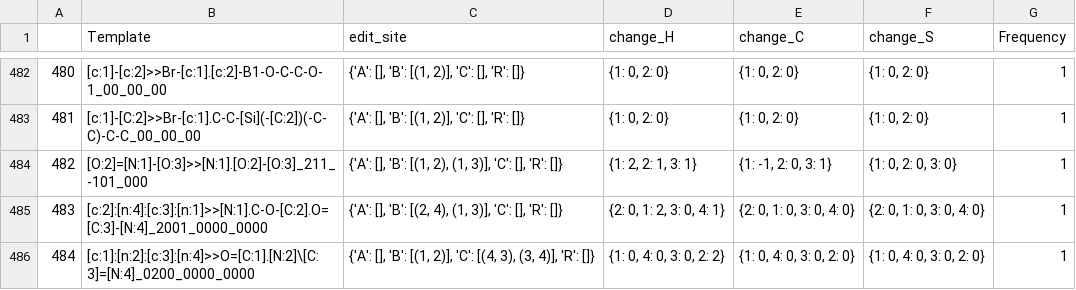
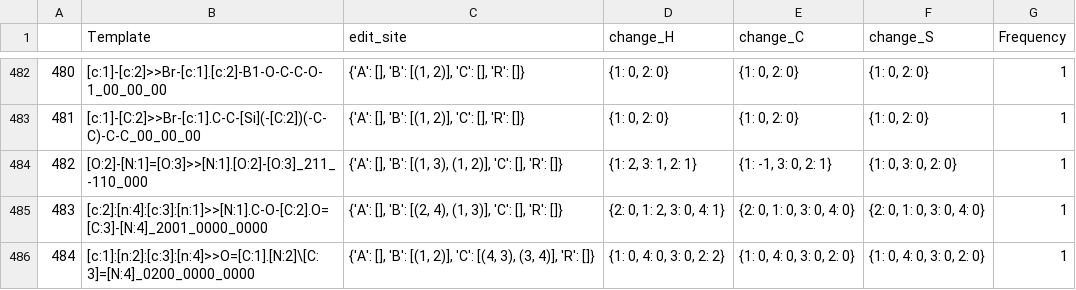
Before and after one commit to kaist-amsg/LocalRetro, a CSV file: data/USPTO_50K/template_infos.csv, drawn as a sheet; only a part is shown, gaps mark what is left out.

```diff
--- a/data/USPTO_50K/template_infos.csv
+++ b/data/USPTO_50K/template_infos.csv
@@ -483,3 +483,3 @@
 481,[c:1]-[C:2]>>Br-[c:1].C-C-[Si](-[C:2])(-C-C)-C-C_00_00_00,"{'A': [], 'B': [(1, 2)], 'C': [], 'R': []}","{1: 0, 2: 0}","{1: 0, 2: 0}","{1: 0, 2: 0}",1
-482,[O:2]=[N:1]-[O:3]>>[N:1].[O:2]-[O:3]_211_-101_000,"{'A': [], 'B': [(1, 2), (1, 3)], 'C': [], 'R': []}","{1: 2, 2: 1, 3: 1}","{1: -1, 2: 0, 3: 1}","{1: 0, 2: 0, 3: 0}",1
+482,[O:2]-[N:1]=[O:3]>>[N:1].[O:2]-[O:3]_211_-110_000,"{'A': [], 'B': [(1, 3), (1, 2)], 'C': [], 'R': []}","{1: 2, 3: 1, 2: 1}","{1: -1, 3: 0, 2: 1}","{1: 0, 3: 0, 2: 0}",1
 483,[c:2]:[n:4]:[c:3]:[n:1]>>[N:1].C-O-[C:2].O=[C:3]-[N:4]_2001_0000_0000,"{'A': [], 'B': [(2, 4), (1, 3)], 'C': [], 'R': []}","{2: 0, 1: 2, 3: 0, 4: 1}","{2: 0, 1: 0, 3: 0, 4: 0}","{2: 0, 1: 0, 3: 0, 4: 0}",1
```
Also changed, not shown: data/USPTO_50K/bond_templates.csv, 13 other files.
